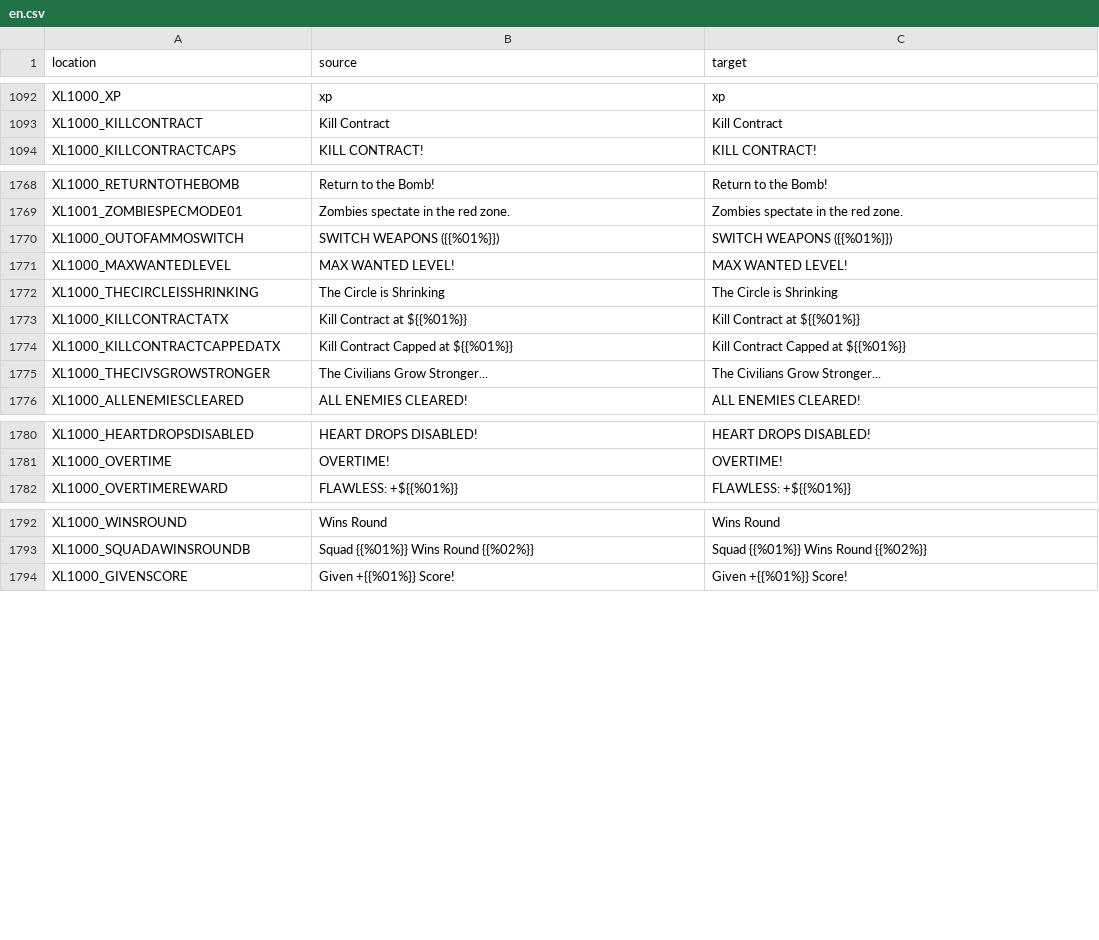
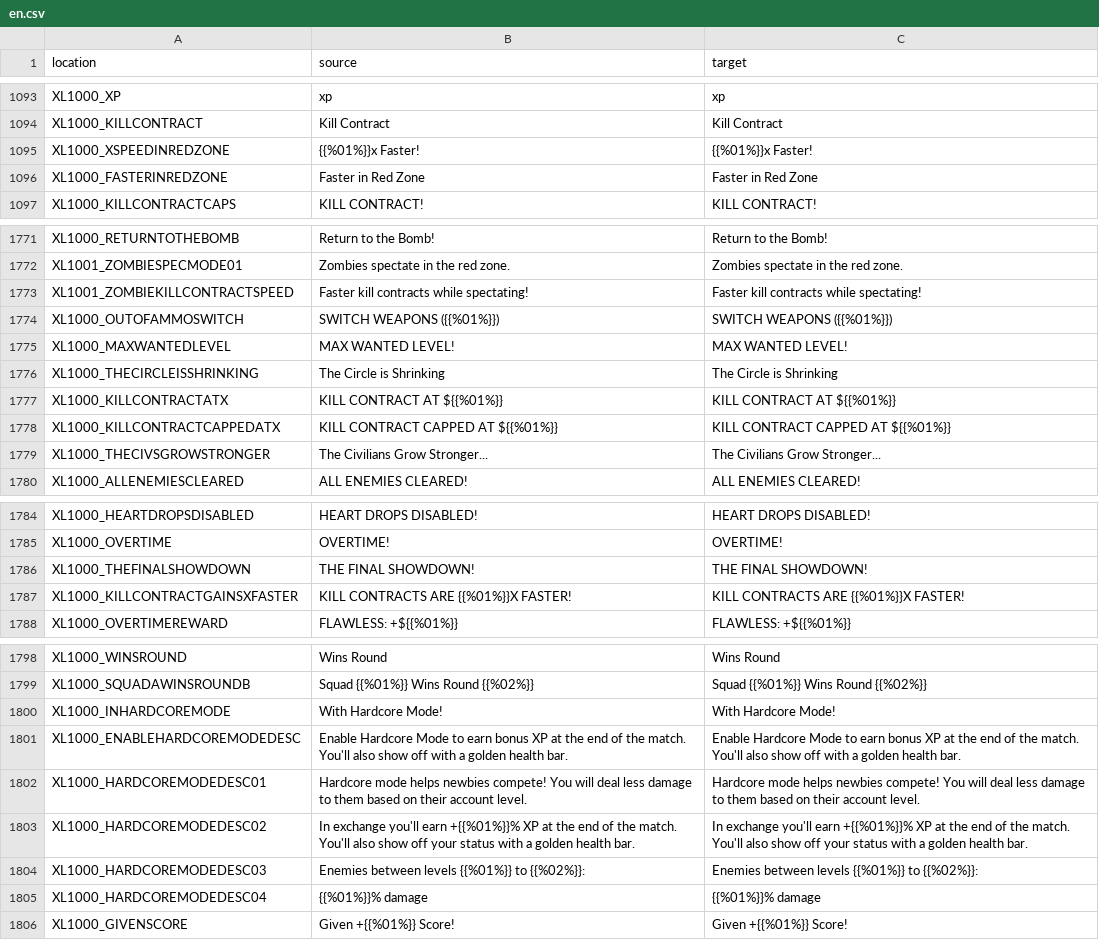
Before and after one commit to bencelot/GeneshiftTranslations, a CSV file: en.csv, drawn as a sheet; only a part is shown, gaps mark what is left out; the diff covers the shown part only.

```diff
--- a/en.csv
+++ b/en.csv
@@ -1093,2 +1094,4 @@
 "XL1000_KILLCONTRACT","Kill Contract","Kill Contract"
+"XL1000_XSPEEDINREDZONE","{{%01%}}x Faster!","{{%01%}}x Faster!"
+"XL1000_FASTERINREDZONE","Faster in Red Zone","Faster in Red Zone"
 "XL1000_KILLCONTRACTCAPS","KILL CONTRACT!","KILL CONTRACT!"
@@ -1769,2 +1772,3 @@
 "XL1001_ZOMBIESPECMODE01","Zombies spectate in the red zone.","Zombies spectate in the red zone."
+"XL1001_ZOMBIEKILLCONTRACTSPEED","Faster kill contracts while spectating!","Faster kill contracts while spectating!"
 "XL1000_OUTOFAMMOSWITCH","SWITCH WEAPONS ({{%01%}})","SWITCH WEAPONS ({{%01%}})"
@@ -1772,4 +1776,4 @@
 "XL1000_THECIRCLEISSHRINKING","The Circle is Shrinking","The Circle is Shrinking"
-"XL1000_KILLCONTRACTATX","Kill Contract at ${{%01%}}","Kill Contract at ${{%01%}}"
-"XL1000_KILLCONTRACTCAPPEDATX","Kill Contract Capped at ${{%01%}}","Kill Contract Capped at ${{%01%}}"
+"XL1000_KILLCONTRACTATX","KILL CONTRACT AT ${{%01%}}","KILL CONTRACT AT ${{%01%}}"
+"XL1000_KILLCONTRACTCAPPEDATX","KILL CONTRACT CAPPED AT ${{%01%}}","KILL CONTRACT CAPPED AT ${{%01%}}"
 "XL1000_THECIVSGROWSTRONGER","The Civilians Grow Stronger...","The Civilians Grow Stronger..."
@@ -1781,2 +1785,4 @@
 "XL1000_OVERTIME","OVERTIME!","OVERTIME!"
+"XL1000_THEFINALSHOWDOWN","THE FINAL SHOWDOWN!","THE FINAL SHOWDOWN!"
+"XL1000_KILLCONTRACTGAINSXFASTER","KILL CONTRACTS ARE {{%01%}}X FASTER!","KILL CONTRACTS ARE {{%01%}}X FASTER!"
 "XL1000_OVERTIMEREWARD","FLAWLESS: +${{%01%}}","FLAWLESS: +${{%01%}}"
@@ -1793,2 +1799,8 @@
 "XL1000_SQUADAWINSROUNDB","Squad {{%01%}} Wins Round {{%02%}}","Squad {{%01%}} Wins Round {{%02%}}"
+"XL1000_INHARDCOREMODE","With Hardcore Mode!","With Hardcore Mode!"
+"XL1000_ENABLEHARDCOREMODEDESC","Enable Hardcore Mode to earn bonus XP at the end of the match. You'll also show off with a golden health bar.","Enable Hardcore Mode to earn bonus XP at the end of the match. You'll also show off with a golden health bar."
+"XL1000_HARDCOREMODEDESC01","Hardcore mode helps newbies compete! You will deal less damage to them based on their account level.","Hardcore mode helps newbies compete! You will deal less damage to them based on their account level."
+"XL1000_HARDCOREMODEDESC02","In exchange you'll earn +{{%01%}}% XP at the end of the match. You'll also show off your status with a golden health bar.","In exchange you'll earn +{{%01%}}% XP at the end of the match. You'll also show off your status with a golden health bar."
+"XL1000_HARDCOREMODEDESC03","Enemies between levels {{%01%}} to {{%02%}}:","Enemies between levels {{%01%}} to {{%02%}}:"
+"XL1000_HARDCOREMODEDESC04","{{%01%}}% damage","{{%01%}}% damage"
 "XL1000_GIVENSCORE","Given +{{%01%}} Score!","Given +{{%01%}} Score!"
```
Also changed, not shown: 1 added row and 4 edited cells elsewhere in this file, de.csv, es.csv, 8 other files.
